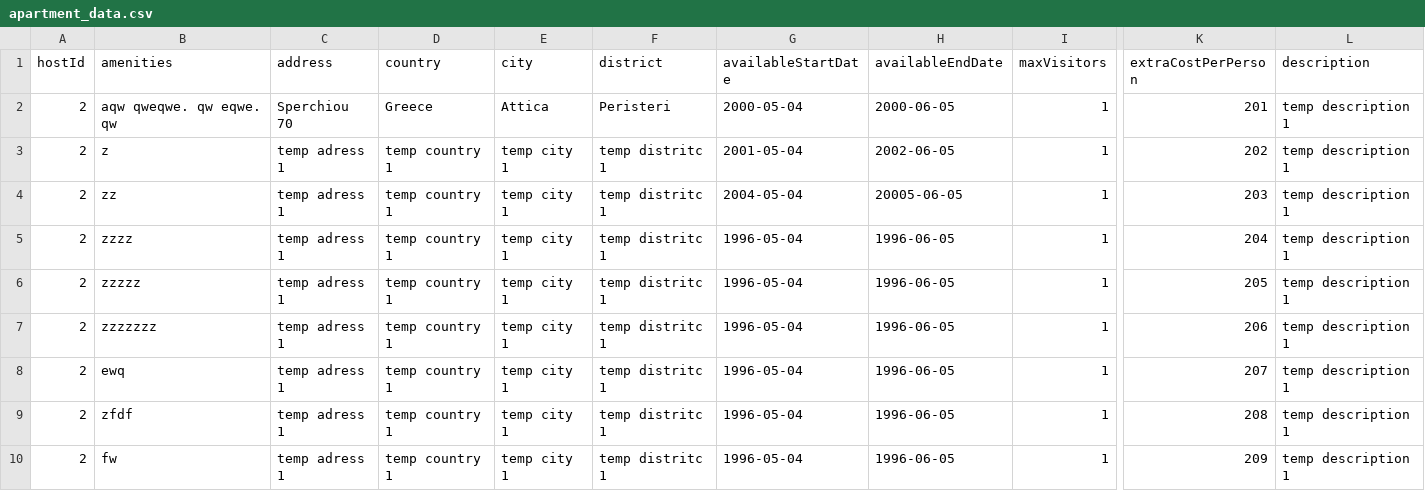
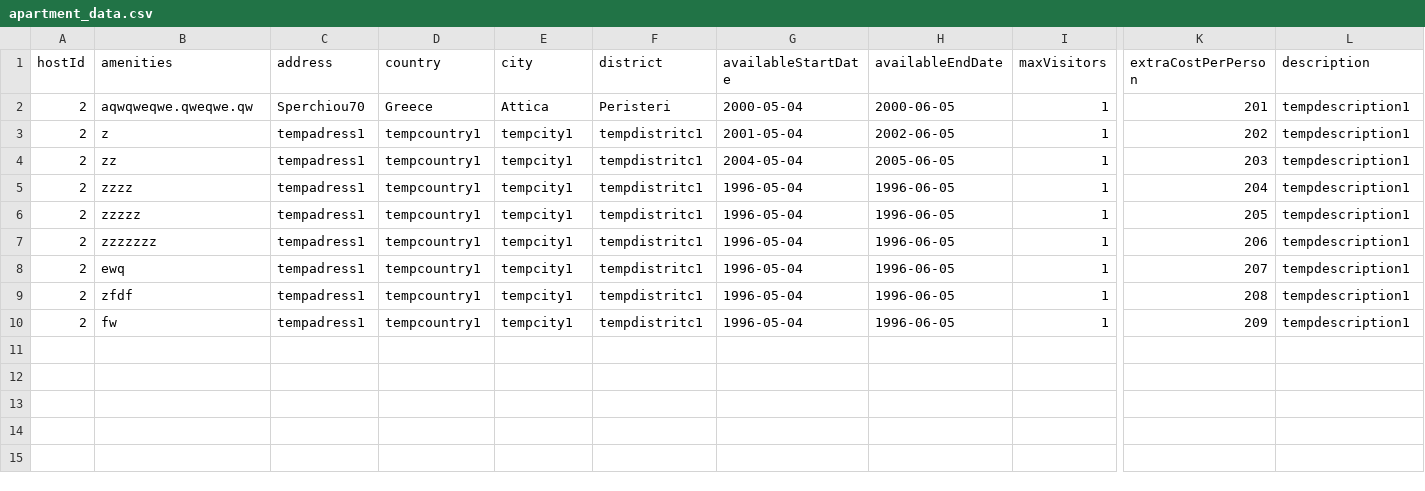
Before and after one commit to GiannisKalopisis/AirBnB-clone-Android-app, a CSV file: AndroidAppBack/airbnb/src/main/resources/static/csv_data/apartment_data.csv, drawn as a sheet; only a part is shown, gaps mark what is left out; the diff names each change by its address in the sheet, - before the commit and + after, or states it on an @@ line.

Commit message:
removed spaces from input csv data

```diff
--- a/AndroidAppBack/airbnb/src/main/resources/static/csv_data/apartment_data.csv
+++ b/AndroidAppBack/airbnb/src/main/resources/static/csv_data/apartment_data.csv
-B2 (amenities): aqw qweqwe. qw eqwe. qw
+B2 (amenities): aqwqweqwe.qweqwe.qw
-C2 (address): Sperchiou 70
+C2 (address): Sperchiou70
-L2:L10 (description): temp description 1
+L2:L10 (description): tempdescription1
-C3:C10 (address): temp adress 1
+C3:C10 (address): tempadress1
-D3:D10 (country): temp country 1
+D3:D10 (country): tempcountry1
-E3:E10 (city): temp city 1
+E3:E10 (city): tempcity1
-F3:F10 (district): temp distritc 1
+F3:F10 (district): tempdistritc1
-H4 (availableEndDate): 20005-06-05
+H4 (availableEndDate): 2005-06-05
```
